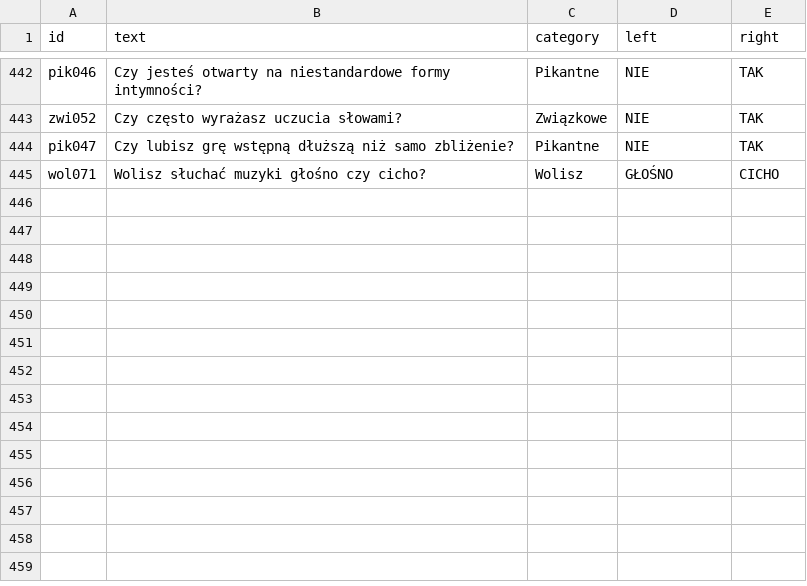
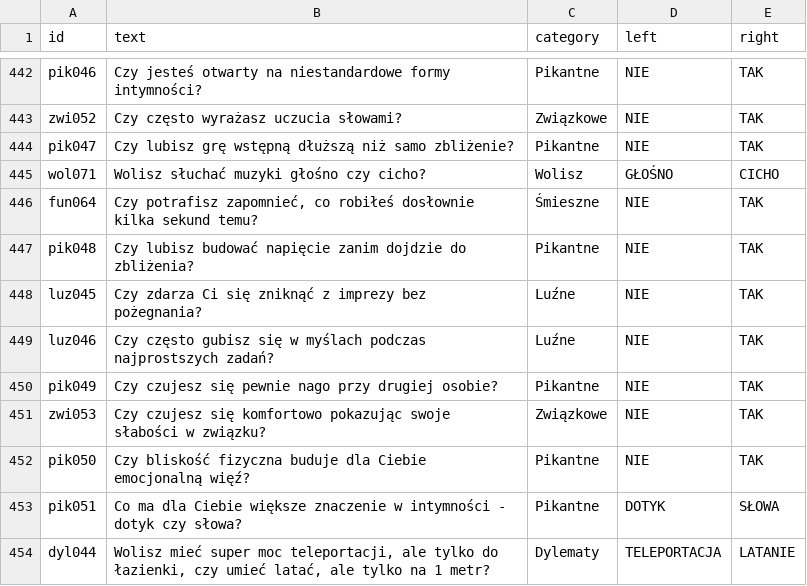
Before and after one commit to DawidS25/walidacja_pytan, a CSV file: que_ready.csv, drawn as a sheet; only a part is shown, gaps mark what is left out; the diff names each change by its address in the sheet, - before the commit and + after, or states it on an @@ line.

Commit message:
Aktualizacja pytań przez Streamlit

```diff
--- a/que_ready.csv
+++ b/que_ready.csv
+row 446: fun064 | Czy potrafisz zapomnieć, co robiłeś dosłownie kilka sekund temu? | Śmieszne | NIE | TAK
+row 447: pik048 | Czy lubisz budować napięcie zanim dojdzie do zbliżenia? | Pikantne | NIE | TAK
+row 448: luz045 | Czy zdarza Ci się zniknąć z imprezy bez pożegnania? | Luźne | NIE | TAK
+row 449: luz046 | Czy często gubisz się w myślach podczas najprostszych zadań? | Luźne | NIE | TAK
+row 450: pik049 | Czy czujesz się pewnie nago przy drugiej osobie? | Pikantne | NIE | TAK
+row 451: zwi053 | Czy czujesz się komfortowo pokazując swoje słabości w związku? | Związkowe | NIE | TAK
+row 452: pik050 | Czy bliskość fizyczna buduje dla Ciebie emocjonalną więź? | Pikantne | NIE | TAK
+row 453: pik051 | Co ma dla Ciebie większe znaczenie w intymności - dotyk czy słowa? | Pikantne | DOTYK | SŁOWA
+row 454: dyl044 | Wolisz mieć super moc teleportacji, ale tylko do łazienki, czy umieć latać, ale tylko na 1 metr? | Dylematy | TELEPORTACJA | LATANIE
```
